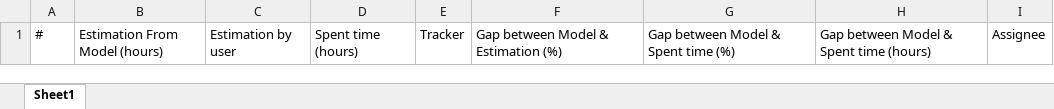
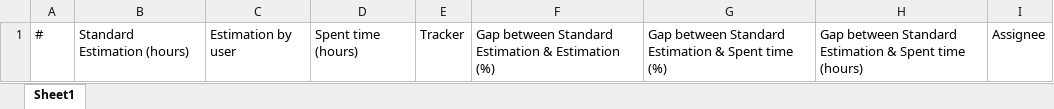
Before and after one commit to bwv-vinh-tt/estimate-web, an Excel workbook: resources/template-report-gap.xlsx, sheet Sheet1, drawn as a sheet; values as stored, in another font and other column widths than the file's, no borders; table styles not drawn; the diff names each change by its address in the sheet, - before the commit and + after, or states it on an @@ line.

Commit message:
Implement new requirements / add estimated column , and round number

```diff
--- a/resources/template-report-gap.xlsx (sheet Sheet1)
+++ b/resources/template-report-gap.xlsx (sheet Sheet1)
-B1: Estimation From Model (hours)
+B1: Standard Estimation (hours)
-F1: Gap between Model & Estimation (%)
+F1: Gap between Standard Estimation & Estimation (%)
-G1: Gap between Model & Spent time (%)
+G1: Gap between Standard Estimation & Spent time (%)
-H1: Gap between Model & Spent time (hours)
+H1: Gap between Standard Estimation & Spent time (hours)
```
Also changed, not shown: 6 other files.
